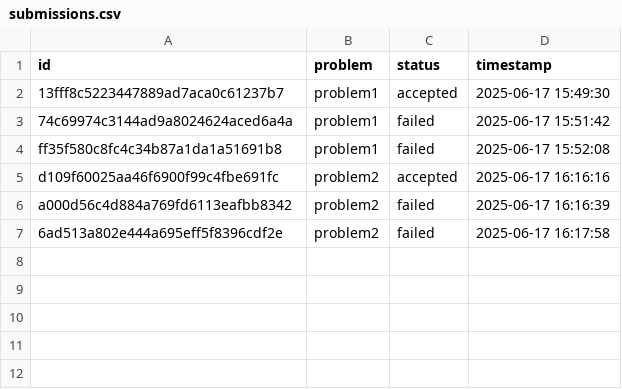
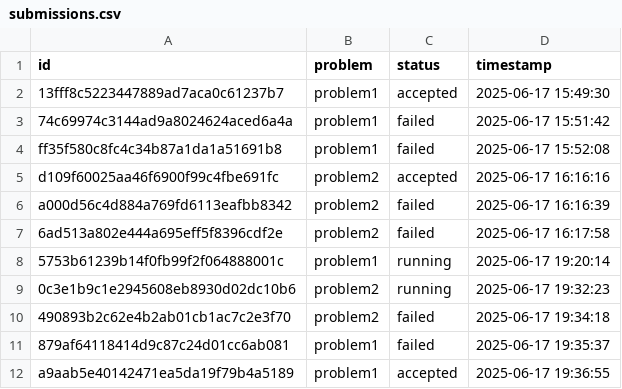
Before and after one commit to Harsh-Suthar0456/BKCOJ-online_judge, a CSV file: submissions.csv, drawn as a sheet; the diff names each change by its address in the sheet, - before the commit and + after, or states it on an @@ line.

```diff
--- a/submissions.csv
+++ b/submissions.csv
+row 8: 5753b61239b14f0fb99f2f064888001c | problem1 | running | 2025-06-17 19:20:14
+row 9: 0c3e1b9c1e2945608eb8930d02dc10b6 | problem2 | running | 2025-06-17 19:32:23
+row 10: 490893b2c62e4b2ab01cb1ac7c2e3f70 | problem2 | failed | 2025-06-17 19:34:18
+row 11: 879af64118414d9c87c24d01cc6ab081 | problem1 | failed | 2025-06-17 19:35:37
+row 12: a9aab5e40142471ea5da19f79b4a5189 | problem1 | accepted | 2025-06-17 19:36:55
```
Also changed, not shown: 22 other files.
